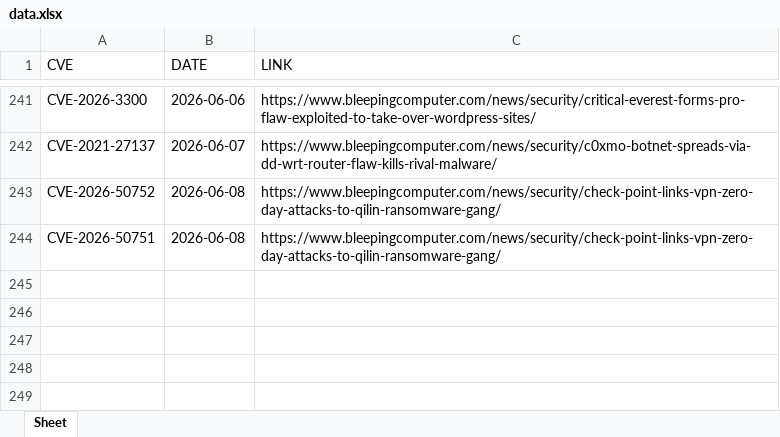
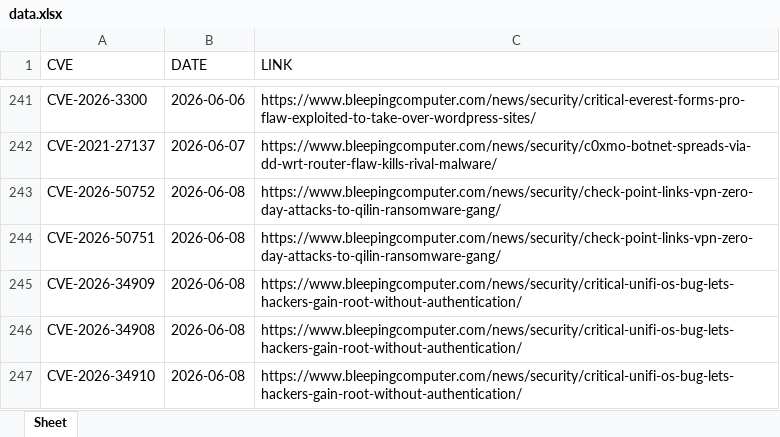
Before and after one commit to thanujbtech-lgtm/bleeping_cve, an Excel workbook: data.xlsx, sheet Sheet, drawn as a sheet; only a part is shown, gaps mark what is left out; values as stored, in another font and other column widths than the file's, no borders; the diff names each change by its address in the sheet, - before the commit and + after, or states it on an @@ line.

```diff
--- a/data.xlsx (sheet Sheet)
+++ b/data.xlsx (sheet Sheet)
+row 245: CVE-2026-34909 | 2026-06-08 | https://www.bleepingcomputer.com/news/security/critical-unifi-os-bug-lets-hackers-gain-root-without-authentication/
+row 246: CVE-2026-34908 | 2026-06-08 | https://www.bleepingcomputer.com/news/security/critical-unifi-os-bug-lets-hackers-gain-root-without-authentication/
+row 247: CVE-2026-34910 | 2026-06-08 | https://www.bleepingcomputer.com/news/security/critical-unifi-os-bug-lets-hackers-gain-root-without-authentication/
```
